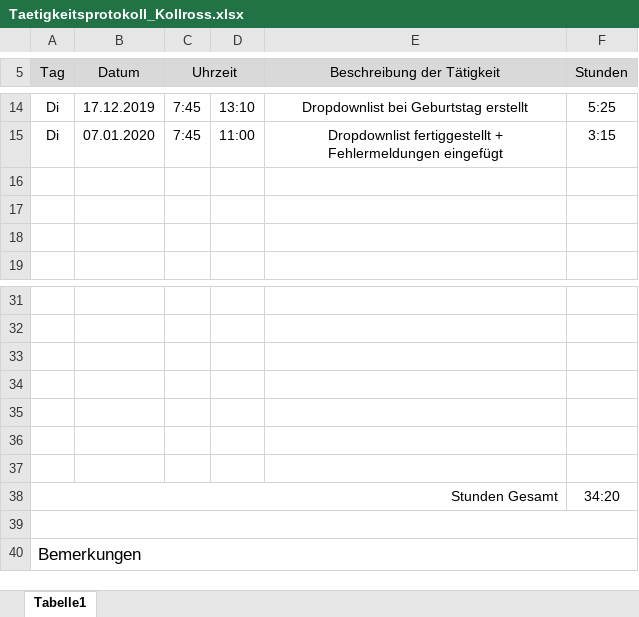
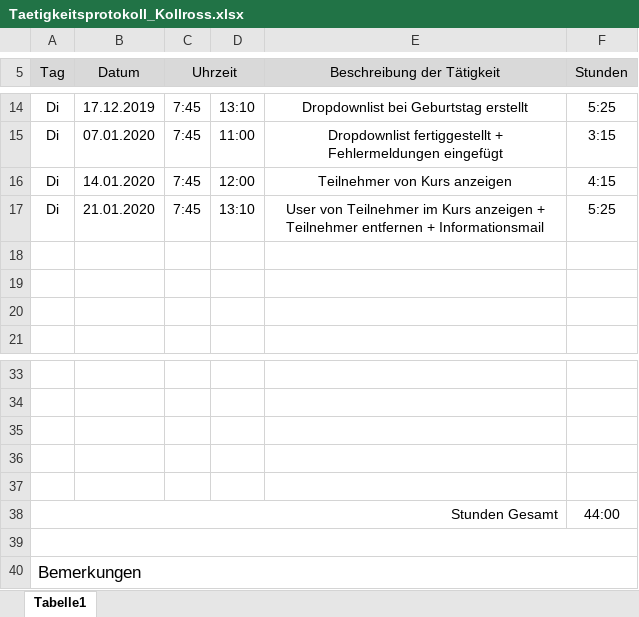
Before and after one commit to AlexanderReiter/Ferienspa-, an Excel workbook: Taetigkeitsprotokolle/Taetigkeitsprotokoll_Kollross.xlsx, sheet Tabelle1, drawn as a sheet; only a part is shown, gaps mark what is left out; values as stored, in another font and other column widths than the file's, no borders; charts and pictures not drawn; removed rows and columns are numbered as before the commit, all else as after; the diff names each change by its address in the sheet, - before the commit and + after, or states it on an @@ line.

```diff
--- a/Taetigkeitsprotokolle/Taetigkeitsprotokoll_Kollross.xlsx (sheet Tabelle1)
+++ b/Taetigkeitsprotokolle/Taetigkeitsprotokoll_Kollross.xlsx (sheet Tabelle1)
+row 16: Di | 14.01.2020 | 7:45 | 12:00 | Teilnehmer von Kurs anzeigen | 4:15
+row 17: Di | 21.01.2020 | 7:45 | 13:10 | User von Teilnehmer im Kurs anzeigen + Teilnehmer entfernen + Informationsmail | 5:25
-row 36: (empty)
-row 37: (empty)
-F38 (Stunden): 34:20
+F38 (Stunden): 44:00
```
Also changed, not shown: formulas that keep their value, charts or pictures, 3 other files.
